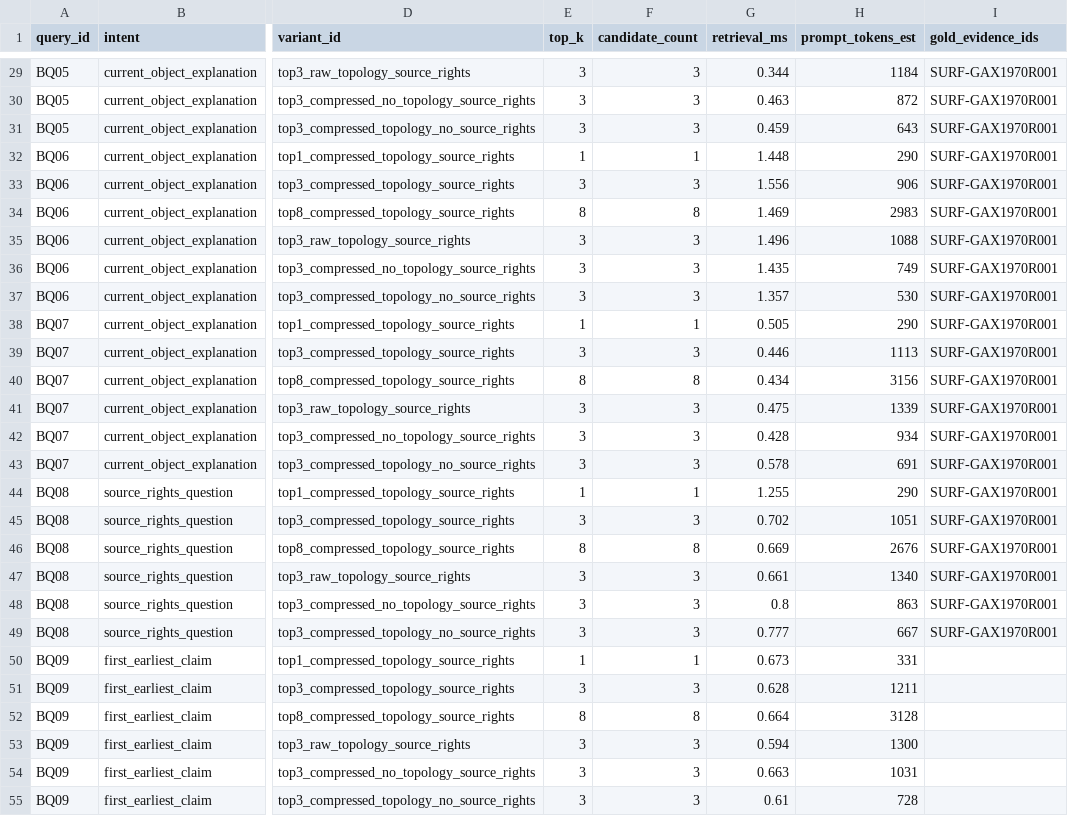
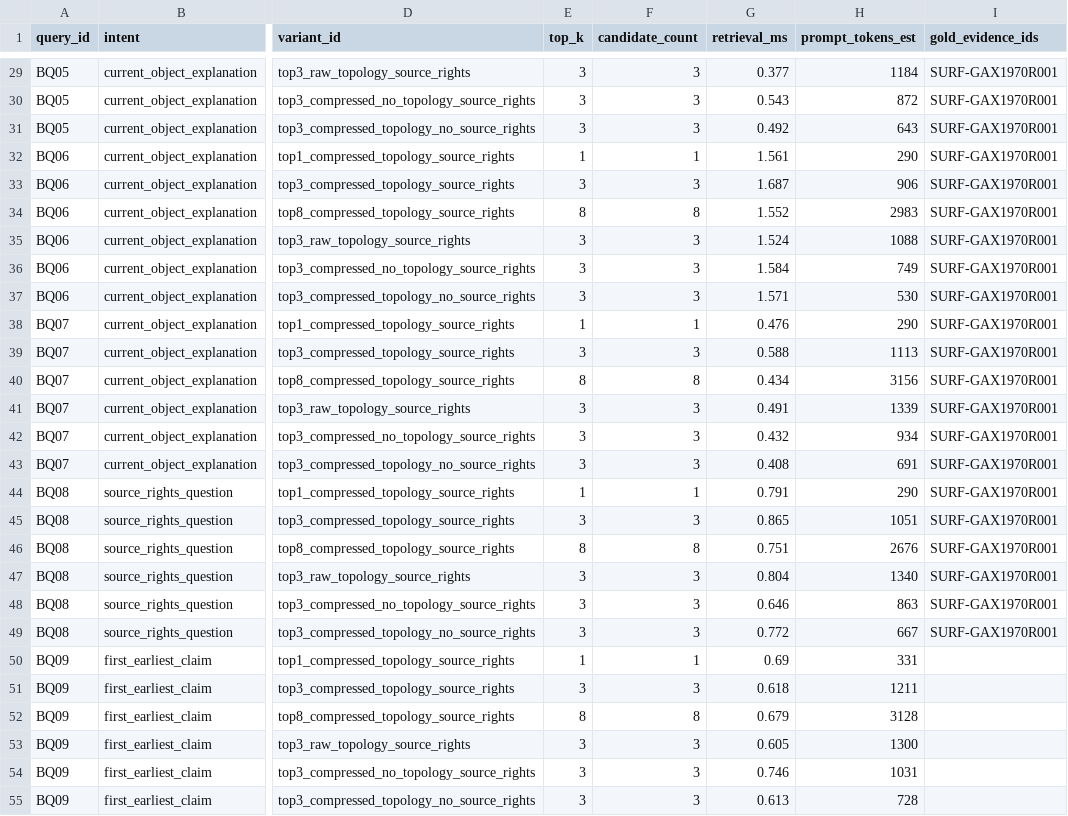
Before and after one commit to dpan538/browser-local-rag-lab, a CSV file: reports/retrieval_sufficiency_v0.csv, drawn as a sheet; only a part is shown, gaps mark what is left out; the diff covers the shown part only; the diff names each change by its address in the sheet, - before the commit and + after, or states it on an @@ line.

```diff
--- a/reports/retrieval_sufficiency_v0.csv
+++ b/reports/retrieval_sufficiency_v0.csv
-G29 (retrieval_ms): 0.344
+G29 (retrieval_ms): 0.377
-G30 (retrieval_ms): 0.463
+G30 (retrieval_ms): 0.543
-G31 (retrieval_ms): 0.459
+G31 (retrieval_ms): 0.492
-G32 (retrieval_ms): 1.448
+G32 (retrieval_ms): 1.561
-G33 (retrieval_ms): 1.556
+G33 (retrieval_ms): 1.687
-G34 (retrieval_ms): 1.469
+G34 (retrieval_ms): 1.552
-G35 (retrieval_ms): 1.496
+G35 (retrieval_ms): 1.524
-G36 (retrieval_ms): 1.435
+G36 (retrieval_ms): 1.584
-G37 (retrieval_ms): 1.357
+G37 (retrieval_ms): 1.571
-G38 (retrieval_ms): 0.505
+G38 (retrieval_ms): 0.476
-G39 (retrieval_ms): 0.446
+G39 (retrieval_ms): 0.588
-G41 (retrieval_ms): 0.475
+G41 (retrieval_ms): 0.491
-G42 (retrieval_ms): 0.428
+G42 (retrieval_ms): 0.432
-G43 (retrieval_ms): 0.578
+G43 (retrieval_ms): 0.408
-G44 (retrieval_ms): 1.255
+G44 (retrieval_ms): 0.791
-G45 (retrieval_ms): 0.702
+G45 (retrieval_ms): 0.865
-G46 (retrieval_ms): 0.669
+G46 (retrieval_ms): 0.751
-G47 (retrieval_ms): 0.661
+G47 (retrieval_ms): 0.804
-G48 (retrieval_ms): 0.8
+G48 (retrieval_ms): 0.646
-G49 (retrieval_ms): 0.777
+G49 (retrieval_ms): 0.772
-G50 (retrieval_ms): 0.673
+G50 (retrieval_ms): 0.69
-G51 (retrieval_ms): 0.628
+G51 (retrieval_ms): 0.618
-G52 (retrieval_ms): 0.664
+G52 (retrieval_ms): 0.679
-G53 (retrieval_ms): 0.594
+G53 (retrieval_ms): 0.605
-G54 (retrieval_ms): 0.663
+G54 (retrieval_ms): 0.746
-G55 (retrieval_ms): 0.61
+G55 (retrieval_ms): 0.613
```
Also changed, not shown: 118 edited cells elsewhere in this file, 15 other files.
